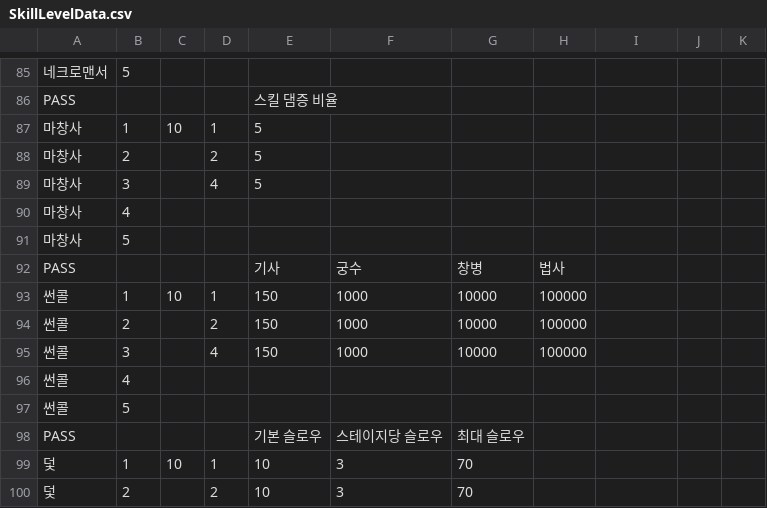
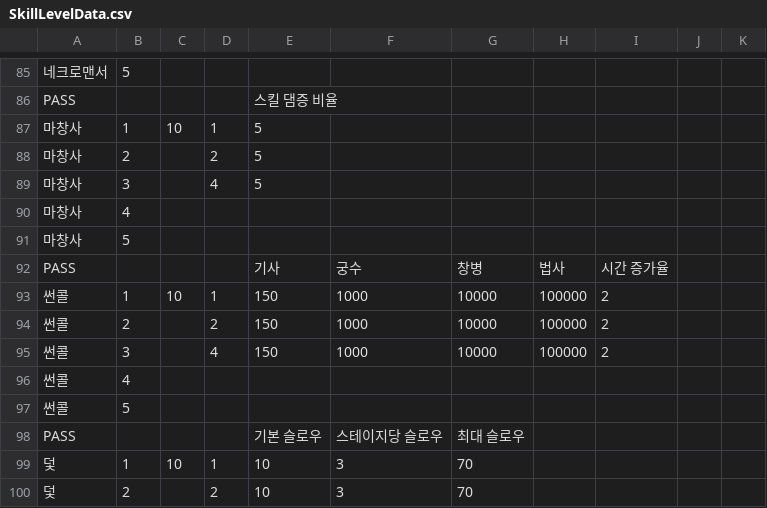
Before and after one commit to Penguin-God/TowerDefenseGame, a CSV file: Assets/Resources/Data/SkillData/SkillLevelData.csv, drawn as a sheet; only a part is shown, gaps mark what is left out.

```diff
--- a/Assets/Resources/Data/SkillData/SkillLevelData.csv
+++ b/Assets/Resources/Data/SkillData/SkillLevelData.csv
@@ -91,6 +91,6 @@ PASS,,,,스킬 댐증 비율,,,,,,
 마창사,5,,,,,,,,,
-PASS,,,,기사,궁수,창병,법사,,,
-썬콜,1,10,1,150,1000,10000,100000,,,
-썬콜,2,,2,150,1000,10000,100000,,,
-썬콜,3,,4,150,1000,10000,100000,,,
+PASS,,,,기사,궁수,창병,법사,시간 증가율,,
+썬콜,1,10,1,150,1000,10000,100000,2,,
+썬콜,2,,2,150,1000,10000,100000,2,,
+썬콜,3,,4,150,1000,10000,100000,2,,
 썬콜,4,,,,,,,,,
```
Also changed, not shown: 5 other files.
